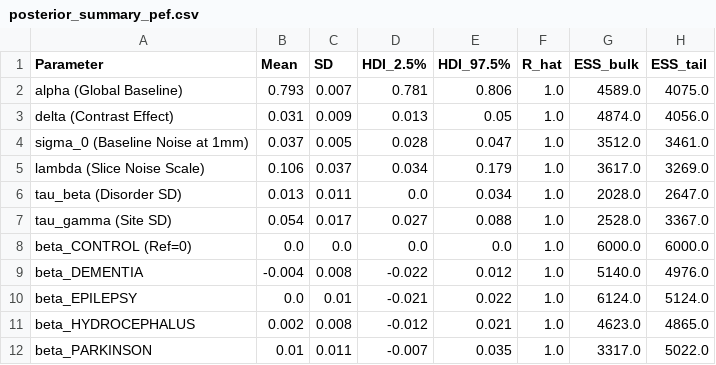
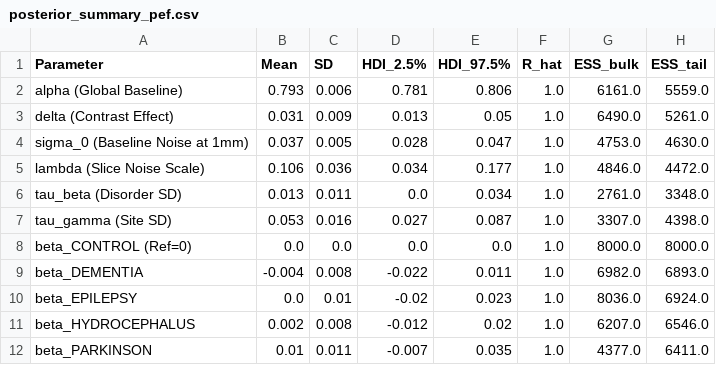
Before and after one commit to filimapatrick/Bayesian_Hierarchical_Modeling_of_Brain_Morphometry, a CSV file: results/tables/posterior_summary_pef.csv, drawn as a sheet; only a part is shown; the diff covers the shown part only.

```diff
--- a/results/tables/posterior_summary_pef.csv
+++ b/results/tables/posterior_summary_pef.csv
@@ -1,12 +1,12 @@
 Parameter,Mean,SD,HDI_2.5%,HDI_97.5%,R_hat,ESS_bulk,ESS_tail
-alpha (Global Baseline),0.793,0.007,0.781,0.806,1.0,4589.0,4075.0
-delta (Contrast Effect),0.031,0.009,0.013,0.05,1.0,4874.0,4056.0
-sigma_0 (Baseline Noise at 1mm),0.037,0.005,0.028,0.047,1.0,3512.0,3461.0
-lambda (Slice Noise Scale),0.106,0.037,0.034,0.179,1.0,3617.0,3269.0
-tau_beta (Disorder SD),0.013,0.011,0.0,0.034,1.0,2028.0,2647.0
-tau_gamma (Site SD),0.054,0.017,0.027,0.088,1.0,2528.0,3367.0
-beta_CONTROL (Ref=0),0.0,0.0,0.0,0.0,1.0,6000.0,6000.0
-beta_DEMENTIA,-0.004,0.008,-0.022,0.012,1.0,5140.0,4976.0
-beta_EPILEPSY,0.0,0.01,-0.021,0.022,1.0,6124.0,5124.0
-beta_HYDROCEPHALUS,0.002,0.008,-0.012,0.021,1.0,4623.0,4865.0
-beta_PARKINSON,0.01,0.011,-0.007,0.035,1.0,3317.0,5022.0
+alpha (Global Baseline),0.793,0.006,0.781,0.806,1.0,6161.0,5559.0
+delta (Contrast Effect),0.031,0.009,0.013,0.05,1.0,6490.0,5261.0
+sigma_0 (Baseline Noise at 1mm),0.037,0.005,0.028,0.047,1.0,4753.0,4630.0
+lambda (Slice Noise Scale),0.106,0.036,0.034,0.177,1.0,4846.0,4472.0
+tau_beta (Disorder SD),0.013,0.011,0.0,0.034,1.0,2761.0,3348.0
+tau_gamma (Site SD),0.053,0.016,0.027,0.087,1.0,3307.0,4398.0
+beta_CONTROL (Ref=0),0.0,0.0,0.0,0.0,1.0,8000.0,8000.0
+beta_DEMENTIA,-0.004,0.008,-0.022,0.011,1.0,6982.0,6893.0
+beta_EPILEPSY,0.0,0.01,-0.02,0.023,1.0,8036.0,6924.0
+beta_HYDROCEPHALUS,0.002,0.008,-0.012,0.02,1.0,6207.0,6546.0
+beta_PARKINSON,0.01,0.011,-0.007,0.035,1.0,4377.0,6411.0
```
Also changed, not shown: 34 edited cells elsewhere in this file, results/tables/experiment1_degradation_summary.csv, results/tables/experiment1_synthetic_degradation.csv, 13 other files.
